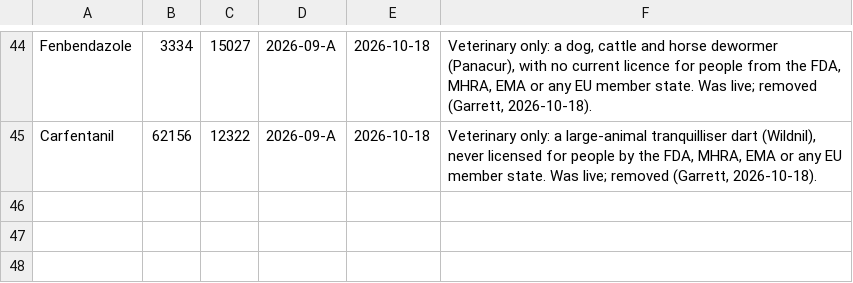
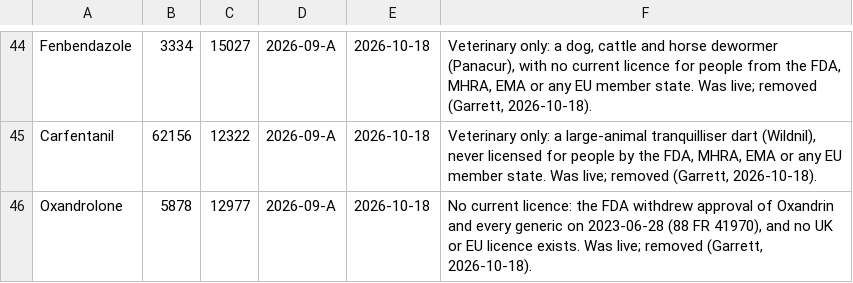
Before and after one commit to Trommsdorff/moleculefinder-etl, a CSV file: moleculefinder_etl/sources/seeds/deferred_rows.csv, drawn as a sheet; only a part is shown, gaps mark what is left out; the diff names each change by its address in the sheet, - before the commit and + after, or states it on an @@ line.

```diff
--- a/moleculefinder_etl/sources/seeds/deferred_rows.csv
+++ b/moleculefinder_etl/sources/seeds/deferred_rows.csv
+row 46: Oxandrolone | 5878 | 12977 | 2026-09-A | 2026-10-18 | No current licence: the FDA withdrew approval of Oxandrin and every generic on 2023-06-28 (88 FR 41970), and no UK or EU licence exists. Was live; removed (Garrett, 2026-10-18).
```
Also changed, not shown: moleculefinder_etl/sources/seeds/scope_b_core.csv, 4 other files.
